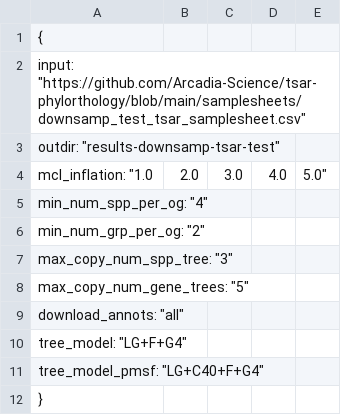
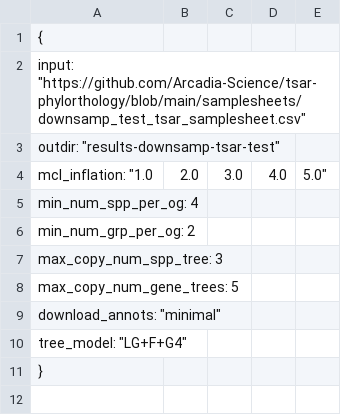
Before and after one commit to Arcadia-Science/test-datasets, a CSV file: phylorthology/tsar_downsamp_test_parameters.csv, drawn as a sheet; the diff names each change by its address in the sheet, - before the commit and + after, or states it on an @@ line.

Commit message:
Update tsar_downsamp_test_parameters.csv
Signed-off-by: Austin Patton <austin.patton@arcadiascience.com>

```diff
--- a/phylorthology/tsar_downsamp_test_parameters.csv
+++ b/phylorthology/tsar_downsamp_test_parameters.csv
-A5: min_num_spp_per_og: "4"
+A5: min_num_spp_per_og: 4
-A6: min_num_grp_per_og: "2"
+A6: min_num_grp_per_og: 2
-A7: max_copy_num_spp_tree: "3"
+A7: max_copy_num_spp_tree: 3
-A8: max_copy_num_gene_trees: "5"
+A8: max_copy_num_gene_trees: 5
-A9: download_annots: "all"
+A9: download_annots: "minimal"
-row 11: tree_model_pmsf: "LG+C40+F+G4"
```
